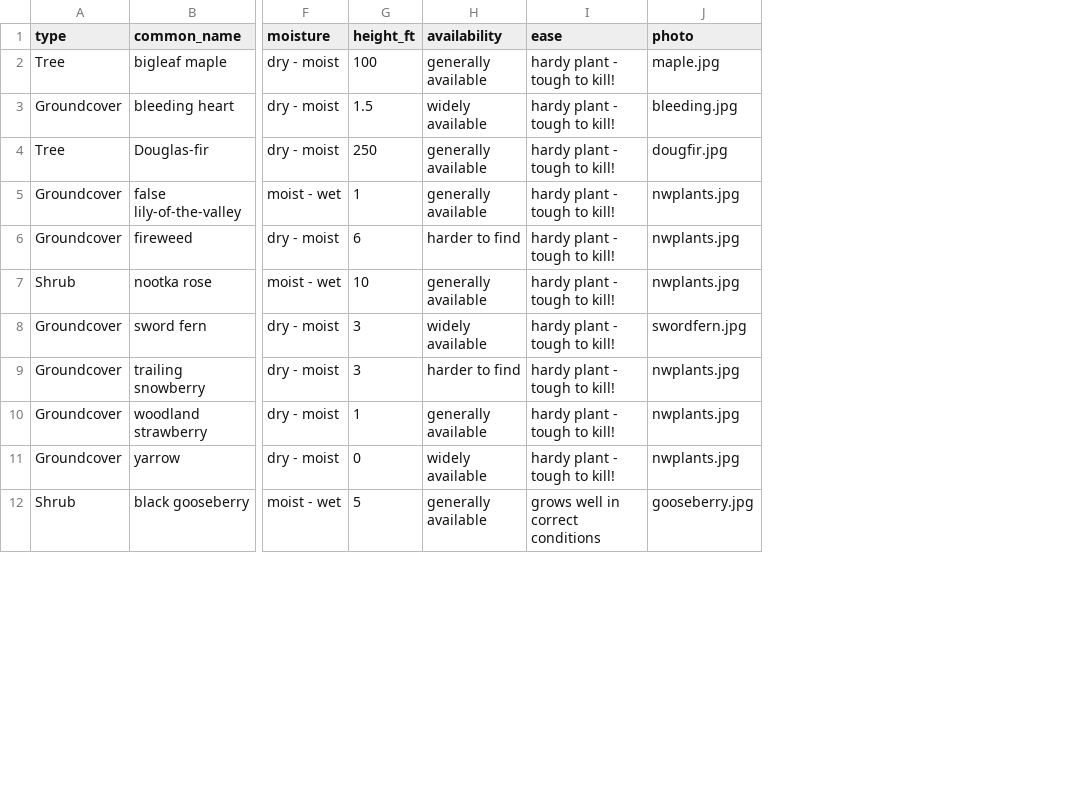
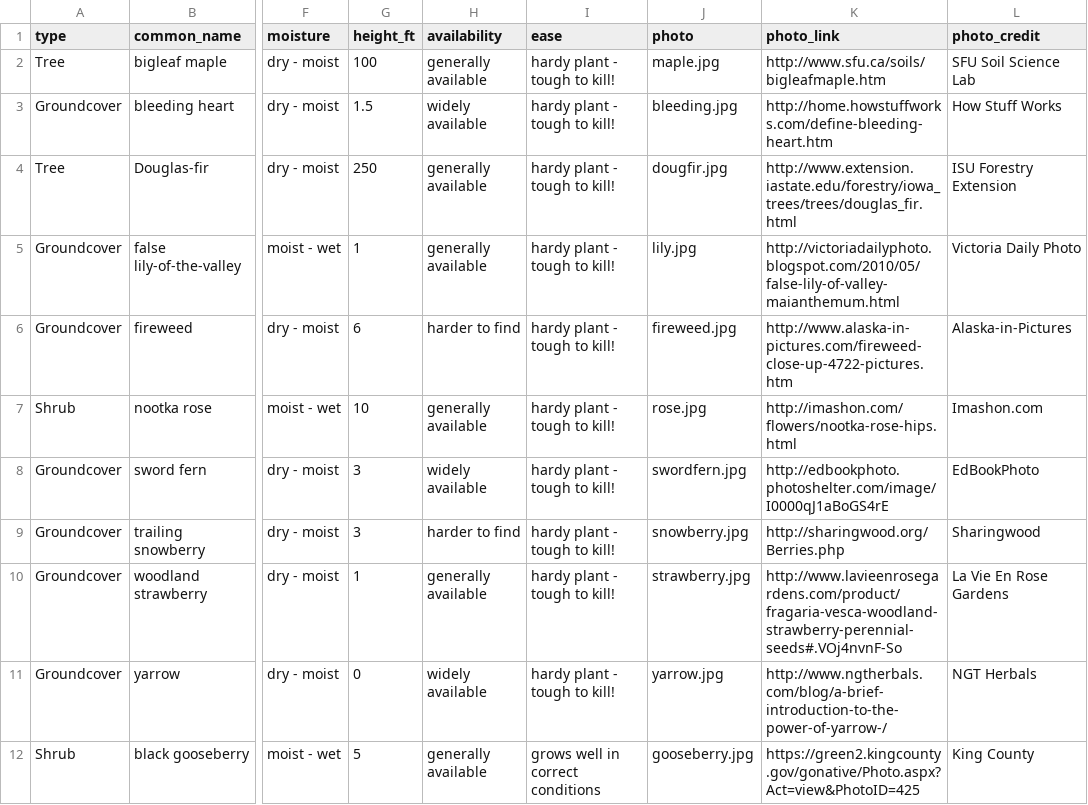
Before and after one commit to dianezev/Plant_Web_Service, a CSV file: data/PlantsEasiestToGrow.csv, drawn as a sheet; only a part is shown, gaps mark what is left out; the diff covers the shown part only; the diff names each change by its address in the sheet, - before the commit and + after, or states it on an @@ line.

```diff
--- a/data/PlantsEasiestToGrow.csv
+++ b/data/PlantsEasiestToGrow.csv
+column K (photo_link), rows 2-12: http://www.sfu.ca/soils/bigleafmaple.htm | http://home.howstuffworks.com/define-bleeding-heart.htm | http://www.extension.iastate.edu/forestry/iowa_trees/trees/douglas_fir.html | http://victoriadailyphoto.blogspot.com/2010/05/false-lily-of-valley-maianthemum.html | http://www.alaska-in-pictures.com/fireweed-close-up-4722-pictures.htm | http://imashon.com/flowers/nootka-rose-hips.html | http://edbookphoto.photoshelter.com/image/I0000qJ1aBoGS4rE | http://sharingwood.org/Berries.php | http://www.lavieenrosegardens.com/product/fragaria-vesca-woodland-strawberry-perennial-seeds#.VOj4nvnF-So | http://www.ngtherbals.com/blog/a-brief-introduction-to-the-power-of-yarrow-/ | https://green2.kingcounty.gov/gonative/Photo.aspx?Act=view&PhotoID=425
+column L (photo_credit), rows 2-12: SFU Soil Science Lab | How Stuff Works | ISU Forestry Extension | Victoria Daily Photo | Alaska-in-Pictures | Imashon.com | EdBookPhoto | Sharingwood | La Vie En Rose Gardens | NGT Herbals | King County
-J5 (photo): nwplants.jpg
+J5 (photo): lily.jpg
-J6 (photo): nwplants.jpg
+J6 (photo): fireweed.jpg
-J7 (photo): nwplants.jpg
+J7 (photo): rose.jpg
-J9 (photo): nwplants.jpg
+J9 (photo): snowberry.jpg
-J10 (photo): nwplants.jpg
+J10 (photo): strawberry.jpg
-J11 (photo): nwplants.jpg
+J11 (photo): yarrow.jpg
```
Also changed, not shown: 6 edited cells elsewhere in this file, data/PlantsBySize.csv, 22 other files.
